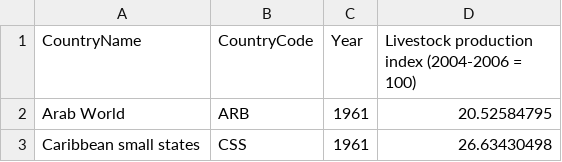
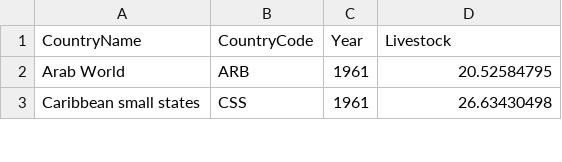
Before and after one commit to jbalderas92/MIS373-Final-Project-, a CSV file: Livestock.csv, drawn as a sheet; only a part is shown.

```diff
--- a/Livestock.csv
+++ b/Livestock.csv
@@ -1,2 +1,2 @@
-CountryName,CountryCode,Year,Livestock production index (2004-2006 = 100)
+CountryName,CountryCode,Year,Livestock
 Arab World,ARB,1961,20.52584795
```
Also changed, not shown: CO2emissions.csv, agricultureland.csv, 5 other files.
